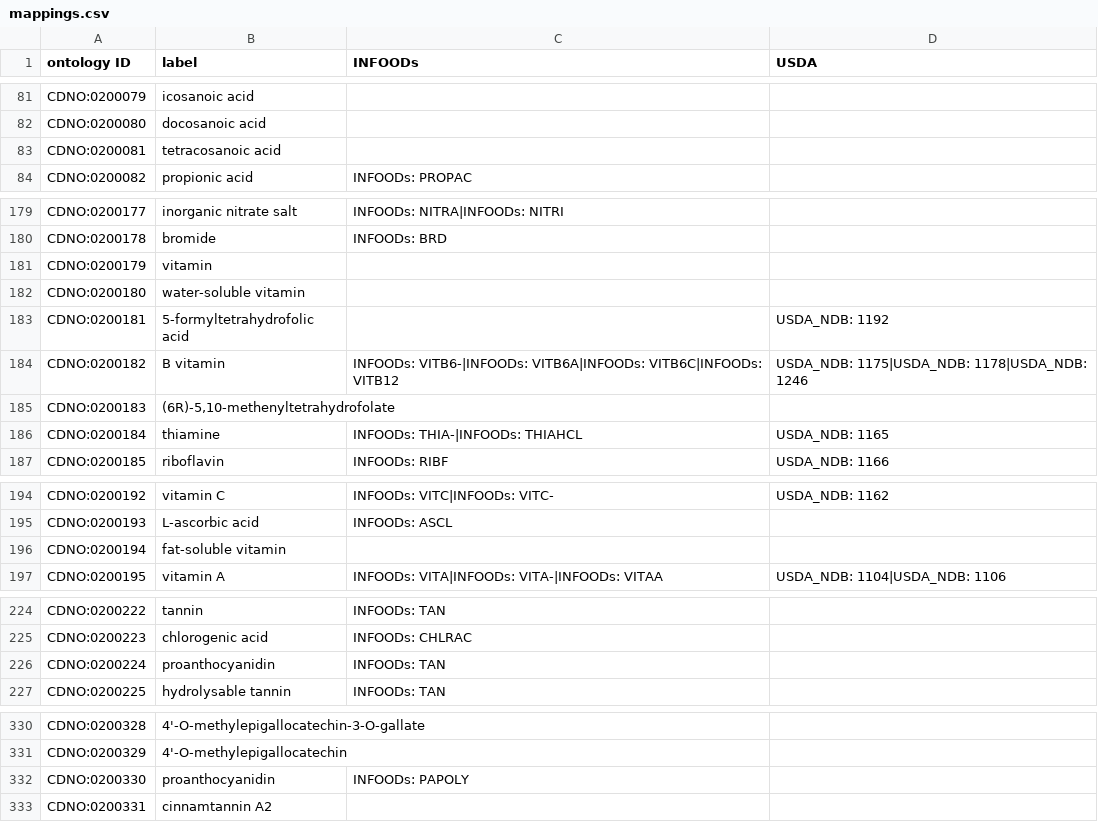
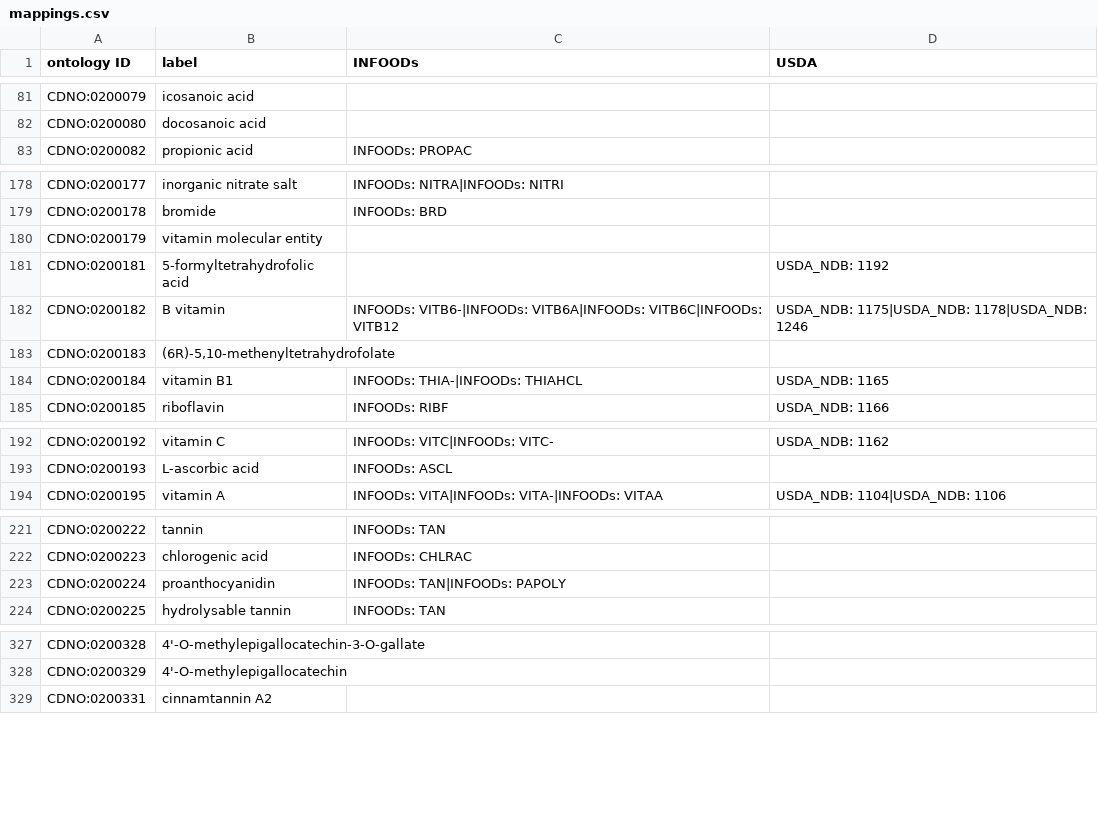
Before and after one commit to CompositionalDietaryNutritionOntology/cdno, a CSV file: src/ontology/templates/mappings.csv, drawn as a sheet; only a part is shown, gaps mark what is left out.

```diff
--- a/src/ontology/templates/mappings.csv
+++ b/src/ontology/templates/mappings.csv
@@ -82,3 +82,2 @@ CDNO:0200079,icosanoic acid,,
 CDNO:0200080,docosanoic acid,,
-CDNO:0200081,tetracosanoic acid,,
 CDNO:0200082,propionic acid,INFOODs: PROPAC,
@@ -180,4 +179,3 @@ CDNO:0200177,inorganic nitrate salt,INFOODs: NITRA|INFOODs: NITRI,
 CDNO:0200178,bromide,INFOODs: BRD,
-CDNO:0200179,vitamin,,
-CDNO:0200180,water-soluble vitamin,,
+CDNO:0200179,vitamin molecular entity,,
 CDNO:0200181,5-formyltetrahydrofolic acid,,USDA_NDB: 1192
@@ -185,3 +183,3 @@ CDNO:0200182,B vitamin,INFOODs: VITB6-|INFOODs: VITB6A|INFOODs: VITB6C|INFOODs:
 CDNO:0200183,"(6R)-5,10-methenyltetrahydrofolate",,
-CDNO:0200184,thiamine,INFOODs: THIA-|INFOODs: THIAHCL,USDA_NDB: 1165
+CDNO:0200184,vitamin B1,INFOODs: THIA-|INFOODs: THIAHCL,USDA_NDB: 1165
 CDNO:0200185,riboflavin,INFOODs: RIBF,USDA_NDB: 1166
@@ -195,3 +193,2 @@ CDNO:0200192,vitamin C,INFOODs: VITC|INFOODs: VITC-,USDA_NDB: 1162
 CDNO:0200193,L-ascorbic acid,INFOODs: ASCL,
-CDNO:0200194,fat-soluble vitamin,,
 CDNO:0200195,vitamin A,INFOODs: VITA|INFOODs: VITA-|INFOODs: VITAA,USDA_NDB: 1104|USDA_NDB: 1106
@@ -225,3 +222,3 @@ CDNO:0200222,tannin,INFOODs: TAN,
 CDNO:0200223,chlorogenic acid,INFOODs: CHLRAC,
-CDNO:0200224,proanthocyanidin,INFOODs: TAN,
+CDNO:0200224,proanthocyanidin,INFOODs: TAN|INFOODs: PAPOLY,
 CDNO:0200225,hydrolysable tannin,INFOODs: TAN,
@@ -331,3 +328,2 @@ CDNO:0200328,4'-O-methylepigallocatechin-3-O-gallate,,
 CDNO:0200329,4'-O-methylepigallocatechin,,
-CDNO:0200330,proanthocyanidin,INFOODs: PAPOLY,
 CDNO:0200331,cinnamtannin A2,,
```
Also changed, not shown: src/ontology/templates/chemical_concentration.csv, src/ontology/templates/nutritional_components_framework.csv, 34 other files.
